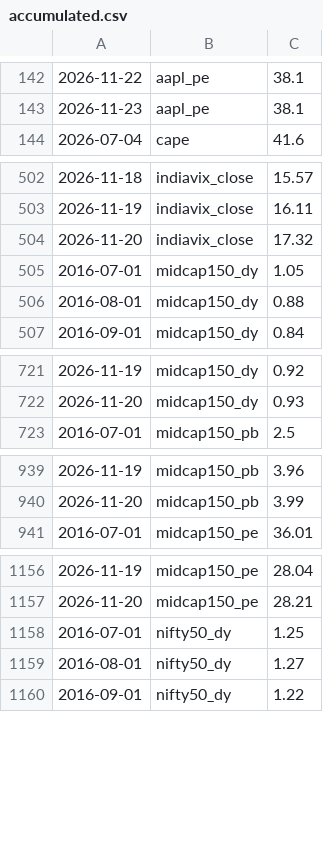
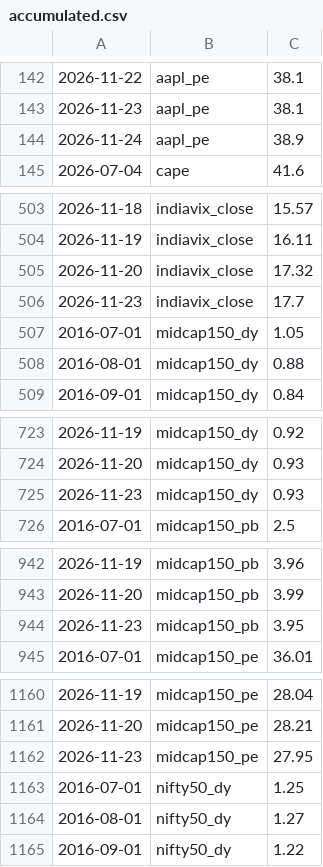
Before and after one commit to mayankkapoor/stock-market-valuations, a CSV file: data/history/accumulated.csv, drawn as a sheet; only a part is shown, gaps mark what is left out; the diff covers the shown part only; the diff names each change by its address in the sheet, - before the commit and + after, or states it on an @@ line.

```diff
--- a/data/history/accumulated.csv
+++ b/data/history/accumulated.csv
+row 144: 2026-11-24 | aapl_pe | 38.9
+row 506: 2026-11-23 | indiavix_close | 17.7
+row 725: 2026-11-23 | midcap150_dy | 0.93
+row 944: 2026-11-23 | midcap150_pb | 3.95
+row 1162: 2026-11-23 | midcap150_pe | 27.95
```
Also changed, not shown: 8 added rows elsewhere in this file, 1 other file.
